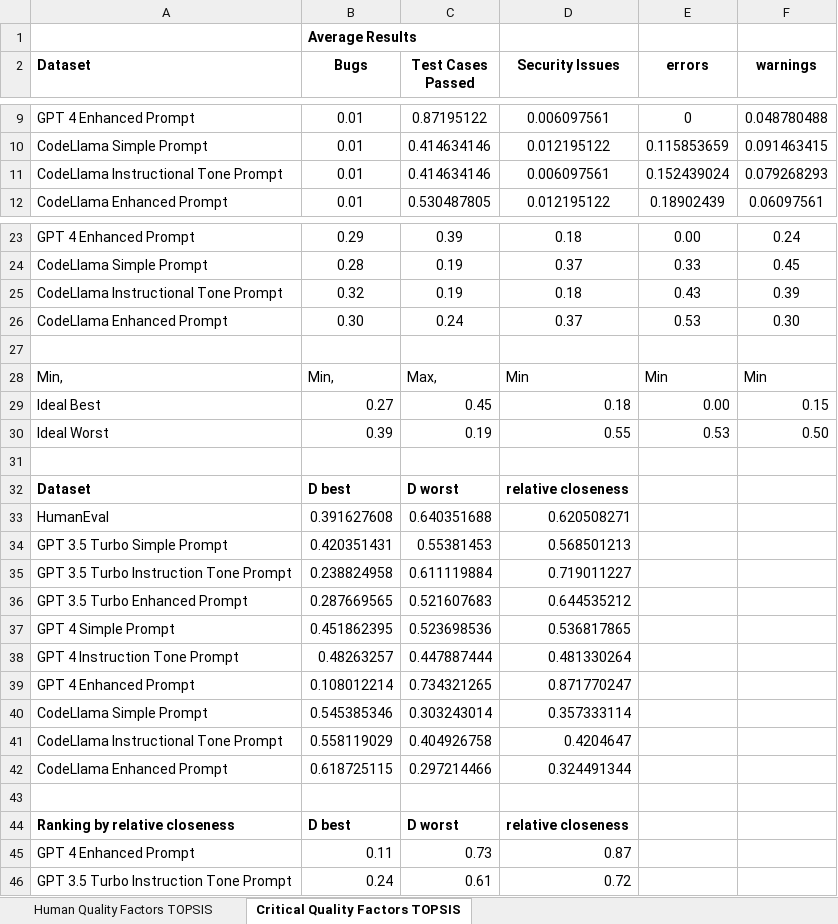
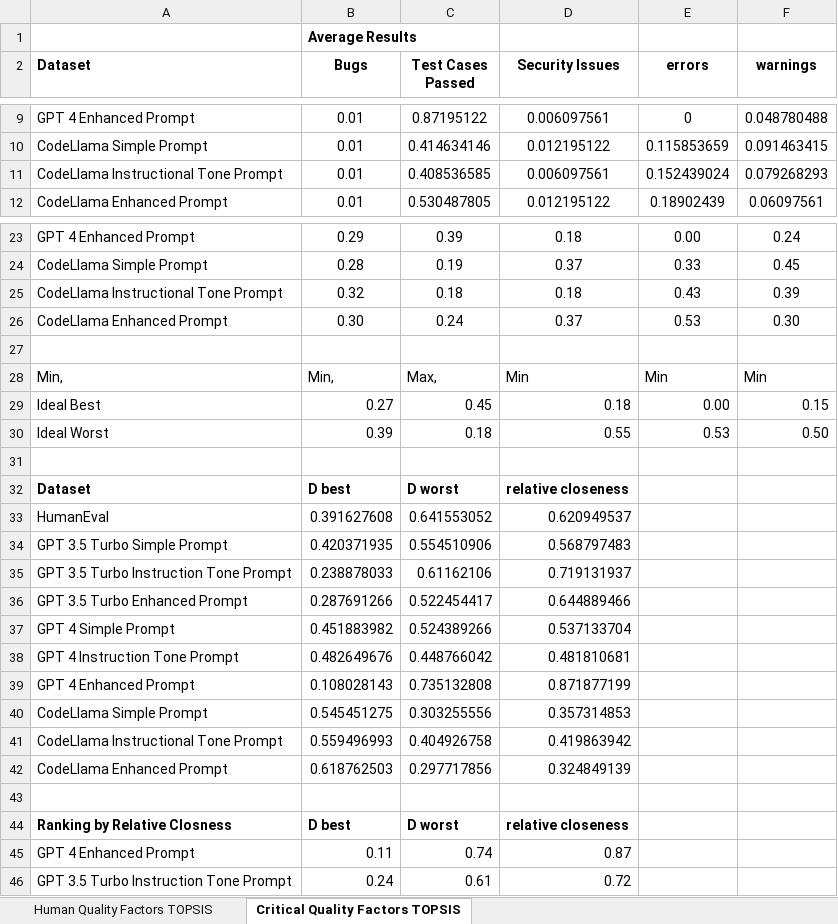
Before and after one commit to mohammad-talal-jamil/LLM_Code_Generation, an Excel workbook: Results/TOPSIS Analysis.xlsx, sheet Critical Quality Factors TOPSIS, drawn as a sheet; only a part is shown, gaps mark what is left out; values as stored, in another font and other column widths than the file's, no borders; removed rows and columns are numbered as before the commit, all else as after; the diff covers the shown part only; the diff names each change by its address in the sheet, - before the commit and + after, or states it on an @@ line.

Commit message:
Updated Result Section

```diff
--- a/Results/TOPSIS Analysis.xlsx (sheet Critical Quality Factors TOPSIS)
+++ b/Results/TOPSIS Analysis.xlsx (sheet Critical Quality Factors TOPSIS)
-C11 (Test Cases Passed): 0.414634146
+C11 (Test Cases Passed): 0.408536585
-C25 (Test Cases Passed): 0.19
+C25 (Test Cases Passed): 0.18
-C30 (Test Cases Passed): 0.19
+C30 (Test Cases Passed): 0.18
-C33 (Test Cases Passed): 0.640351688
+C33 (Test Cases Passed): 0.641553052
-D33 (Security Issues): 0.620508271
+D33 (Security Issues): 0.620949537
-row 34: GPT 3.5 Turbo Simple Prompt | 0.420351431 | 0.55381453 | 0.568501213
-row 35: GPT 3.5 Turbo Instruction Tone Prompt | 0.238824958 | 0.611119884 | 0.719011227
-row 36: GPT 3.5 Turbo Enhanced Prompt | 0.287669565 | 0.521607683 | 0.644535212
-row 37: GPT 4 Simple Prompt | 0.451862395 | 0.523698536 | 0.536817865
-row 38: GPT 4 Instruction Tone Prompt | 0.48263257 | 0.447887444 | 0.481330264
-row 39: GPT 4 Enhanced Prompt | 0.108012214 | 0.734321265 | 0.871770247
-row 40: CodeLlama Simple Prompt | 0.545385346 | 0.303243014 | 0.357333114
+row 34: GPT 3.5 Turbo Simple Prompt | 0.420371935 | 0.554510906 | 0.568797483
+row 35: GPT 3.5 Turbo Instruction Tone Prompt | 0.238878033 | 0.61162106 | 0.719131937
+row 36: GPT 3.5 Turbo Enhanced Prompt | 0.287691266 | 0.522454417 | 0.644889466
+row 37: GPT 4 Simple Prompt | 0.451883982 | 0.524389266 | 0.537133704
+row 38: GPT 4 Instruction Tone Prompt | 0.482649676 | 0.448766042 | 0.481810681
+row 39: GPT 4 Enhanced Prompt | 0.108028143 | 0.735132808 | 0.871877199
+row 40: CodeLlama Simple Prompt | 0.545451275 | 0.303255556 | 0.357314853
-B41 (Bugs): 0.558119029
+B41 (Bugs): 0.559496993
-D41 (Security Issues): 0.4204647
+D41 (Security Issues): 0.419863942
-row 42: CodeLlama Enhanced Prompt | 0.618725115 | 0.297214466 | 0.324491344
+row 42: CodeLlama Enhanced Prompt | 0.618762503 | 0.297717856 | 0.324849139
-A44 (Dataset): Ranking by relative closeness
+A44 (Dataset): Ranking by Relative Closness
-C45 (Test Cases Passed): 0.73
+C45 (Test Cases Passed): 0.74
```
Also changed, not shown: 1 edited cell elsewhere in this sheet, Results/Test Case Comparison/Passing_Test_Case_Better_Than_HE.xlsx, Results/Test Case/Test Case Analysis.xlsx, 9 other files.
